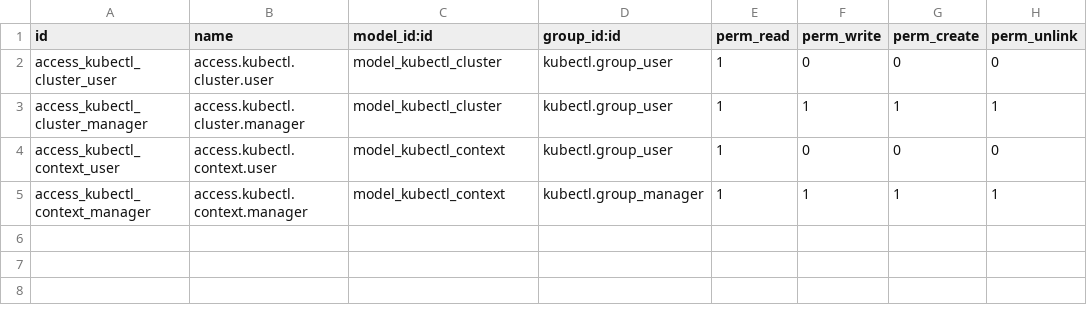
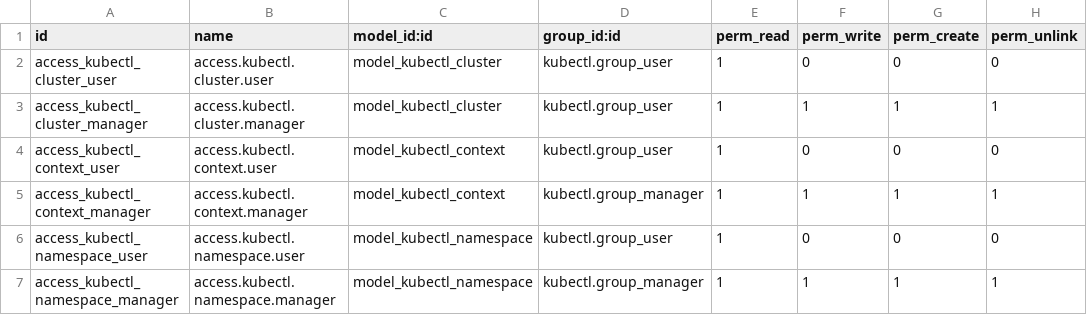
Before and after one commit to Mint-System/Odoo-Apps-Connector, a CSV file: kubectl/security/ir.model.access.csv, drawn as a sheet.

Commit message:
feat(kubectl,helm): run commands, add ingress fields, add namespace, apply edit to fields

```diff
--- a/kubectl/security/ir.model.access.csv
+++ b/kubectl/security/ir.model.access.csv
@@ -5 +5,3 @@ access_kubectl_context_user,access.kubectl.context.user,model_kubectl_context,ku
 access_kubectl_context_manager,access.kubectl.context.manager,model_kubectl_context,kubectl.group_manager,1,1,1,1
+access_kubectl_namespace_user,access.kubectl.namespace.user,model_kubectl_namespace,kubectl.group_user,1,0,0,0
+access_kubectl_namespace_manager,access.kubectl.namespace.manager,model_kubectl_namespace,kubectl.group_manager,1,1,1,1
```
Also changed, not shown: 15 other files.
